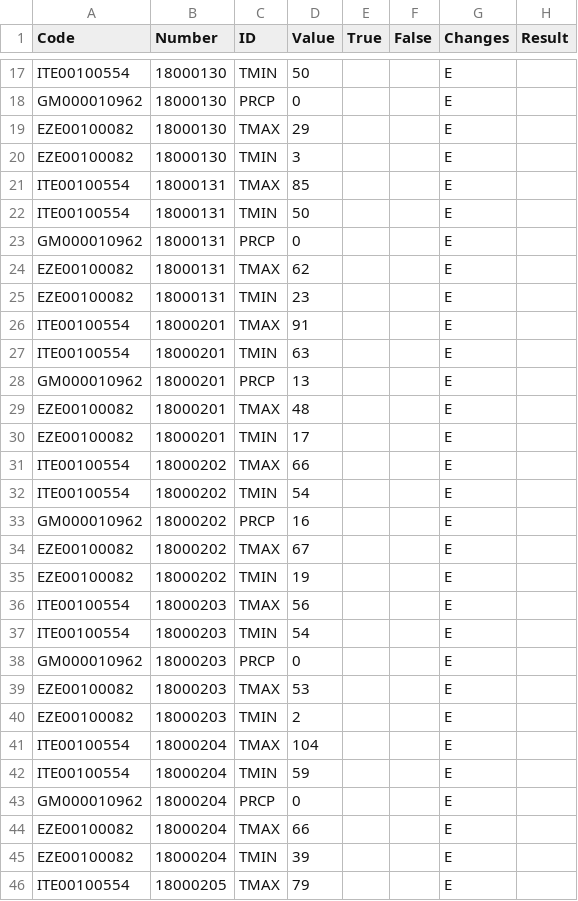
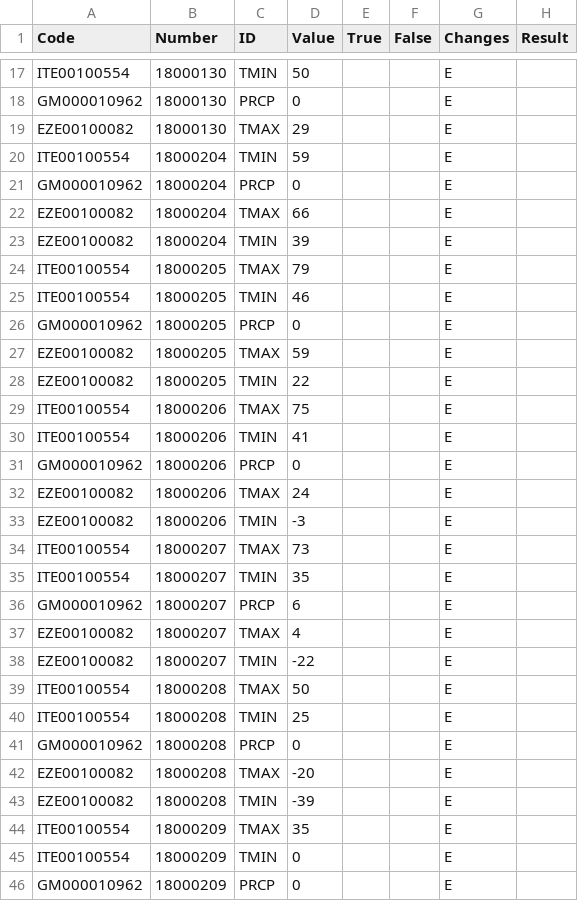
Before and after one commit to rajapandi321/Data_Engineering_Scripts, a CSV file: tempdata.csv, drawn as a sheet; only a part is shown, gaps mark what is left out; the shorter side is filled out with more unchanged rows; the diff names each change by its address in the sheet, - before the commit and + after, or states it on an @@ line.

Commit message:
Removed lines

```diff
--- a/tempdata.csv
+++ b/tempdata.csv
-row 20: EZE00100082 | 18000130 | TMIN | 3 |  |  | E
-row 21: ITE00100554 | 18000131 | TMAX | 85 |  |  | E
-row 22: ITE00100554 | 18000131 | TMIN | 50 |  |  | E
-row 23: GM000010962 | 18000131 | PRCP | 0 |  |  | E
-row 24: EZE00100082 | 18000131 | TMAX | 62 |  |  | E
-row 25: EZE00100082 | 18000131 | TMIN | 23 |  |  | E
-row 26: ITE00100554 | 18000201 | TMAX | 91 |  |  | E
-row 27: ITE00100554 | 18000201 | TMIN | 63 |  |  | E
-row 28: GM000010962 | 18000201 | PRCP | 13 |  |  | E
-row 29: EZE00100082 | 18000201 | TMAX | 48 |  |  | E
-row 30: EZE00100082 | 18000201 | TMIN | 17 |  |  | E
-row 31: ITE00100554 | 18000202 | TMAX | 66 |  |  | E
-row 32: ITE00100554 | 18000202 | TMIN | 54 |  |  | E
-row 33: GM000010962 | 18000202 | PRCP | 16 |  |  | E
-row 34: EZE00100082 | 18000202 | TMAX | 67 |  |  | E
-row 35: EZE00100082 | 18000202 | TMIN | 19 |  |  | E
-row 36: ITE00100554 | 18000203 | TMAX | 56 |  |  | E
-row 37: ITE00100554 | 18000203 | TMIN | 54 |  |  | E
-row 38: GM000010962 | 18000203 | PRCP | 0 |  |  | E
-row 39: EZE00100082 | 18000203 | TMAX | 53 |  |  | E
-row 40: EZE00100082 | 18000203 | TMIN | 2 |  |  | E
-row 41: ITE00100554 | 18000204 | TMAX | 104 |  |  | E
```
